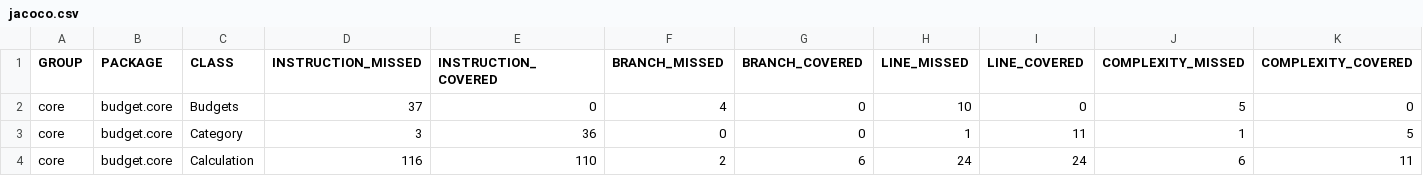
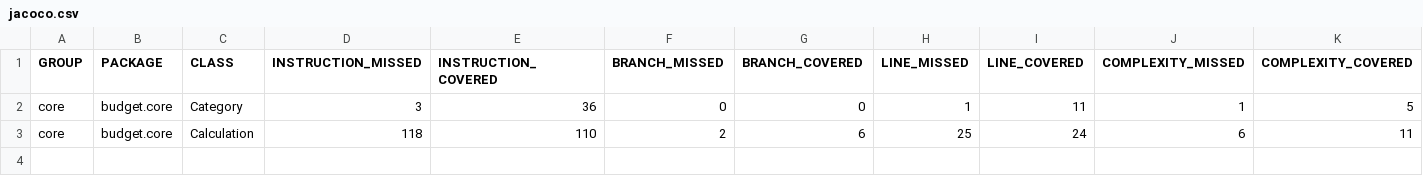
Before and after one commit to Christio02/ITP-Budget, a CSV file: budget/test-results/jacoco/core/jacoco.csv, drawn as a sheet; only a part is shown; removed rows and columns are numbered as before the commit, all else as after; rows hold the shown columns only; the diff names each change by its address in the sheet, - before the commit and + after, or states it on an @@ line.

Commit message:
test: tested hashmap implementation

```diff
--- a/budget/test-results/jacoco/core/jacoco.csv
+++ b/budget/test-results/jacoco/core/jacoco.csv
-row 2: core | budget.core | Budgets | 37 | 0 | 4 | 0 | 10 | 0 | 5 | 0
-D3 (INSTRUCTION_MISSED): 116
+D3 (INSTRUCTION_MISSED): 118
-H3 (LINE_MISSED): 24
+H3 (LINE_MISSED): 25
```
Also changed, not shown: 9 other files.
